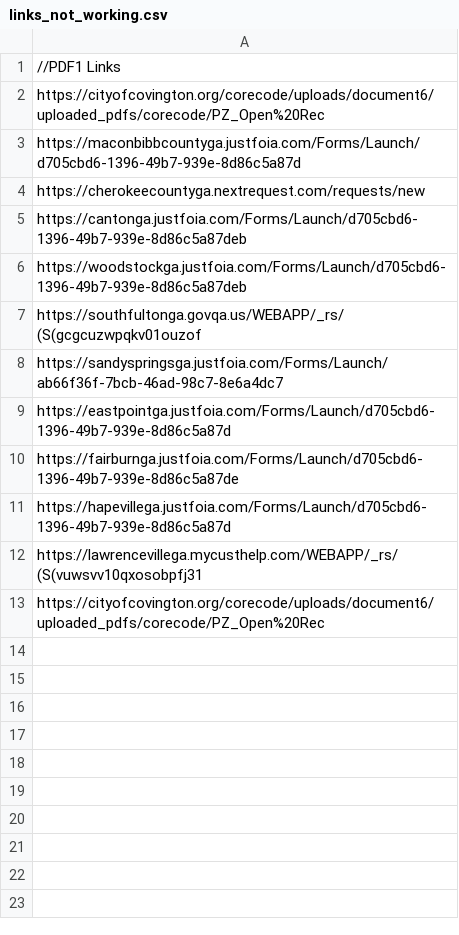
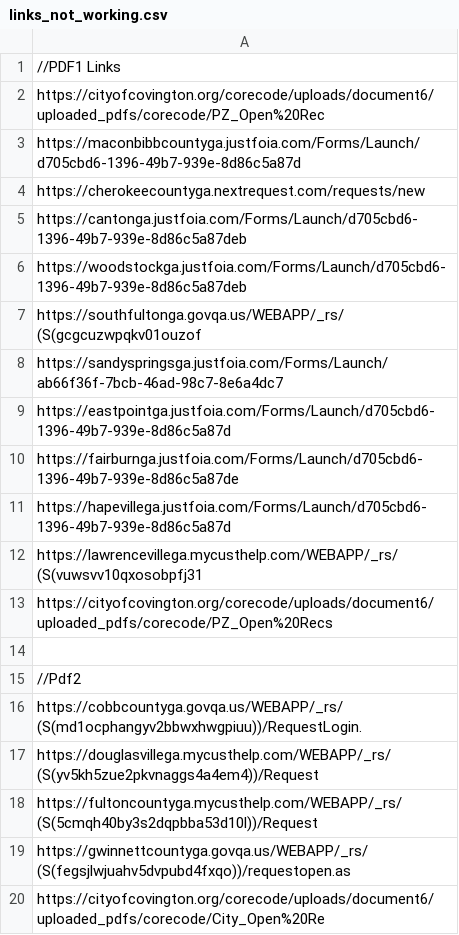
Before and after one commit to Haseebraza12/Automation_Bot, a CSV file: links_not_working.csv, drawn as a sheet.

Commit message:
Links not working For Pdf 2

```diff
--- a/links_not_working.csv
+++ b/links_not_working.csv
@@ -12,2 +12,9 @@ https://hapevillega.justfoia.com/Forms/Launch/d705cbd6-1396-49b7-939e-8d86c5a87d
 https://lawrencevillega.mycusthelp.com/WEBAPP/_rs/(S(vuwsvv10qxosobpfj31
-https://cityofcovington.org/corecode/uploads/document6/uploaded_pdfs/corecode/PZ_Open%20Rec
+https://cityofcovington.org/corecode/uploads/document6/uploaded_pdfs/corecode/PZ_Open%20Recs
+
+//Pdf2
+https://cobbcountyga.govqa.us/WEBAPP/_rs/(S(md1ocphangyv2bbwxhwgpiuu))/RequestLogin.
+https://douglasvillega.mycusthelp.com/WEBAPP/_rs/(S(yv5kh5zue2pkvnaggs4a4em4))/Request
+https://fultoncountyga.mycusthelp.com/WEBAPP/_rs/(S(5cmqh40by3s2dqpbba53d10l))/Request
+https://gwinnettcountyga.govqa.us/WEBAPP/_rs/(S(fegsjlwjuahv5dvpubd4fxqo))/requestopen.as
+https://cityofcovington.org/corecode/uploads/document6/uploaded_pdfs/corecode/City_Open%20Re
```
Also changed, not shown: extracted_for_second_pdf.csv.
